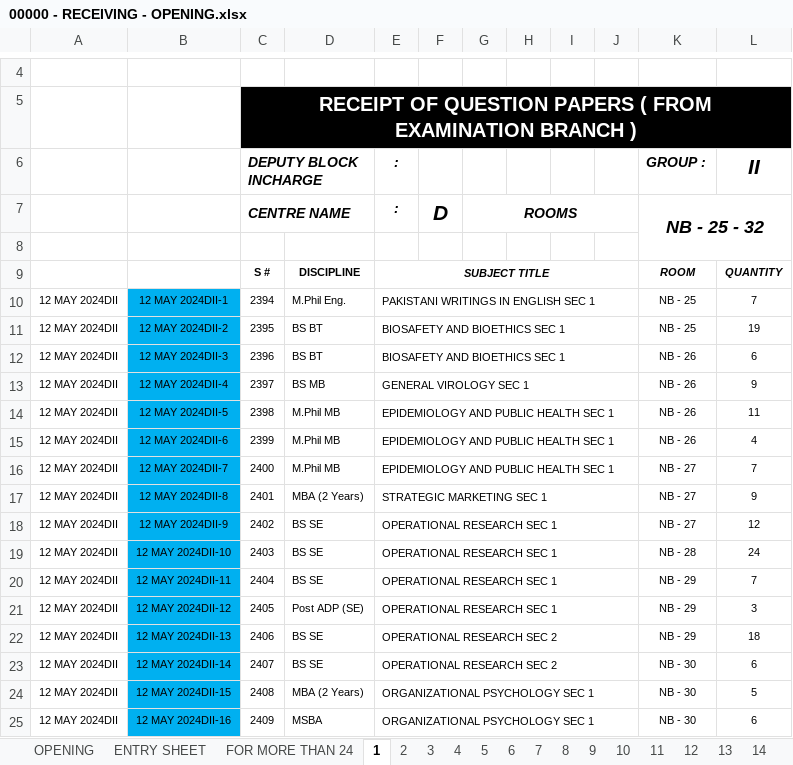
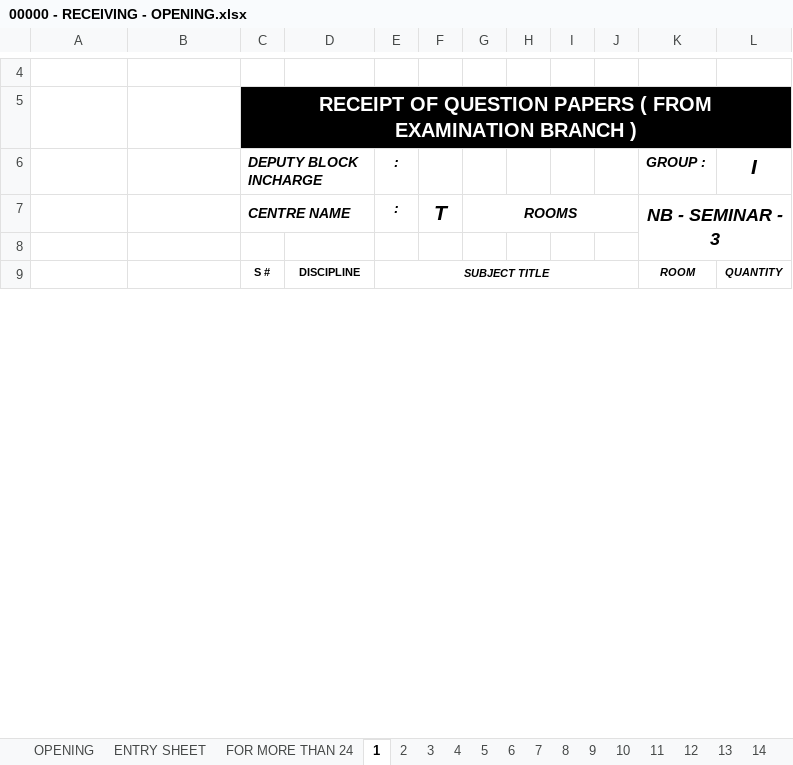
Before and after one commit to lguresult/bashir102, an Excel workbook: SPRING 2024/00000 - RECEIVING - OPENING.xlsx, sheet 1, drawn as a sheet; only a part is shown, gaps mark what is left out; values as stored, in another font and other column widths than the file's, no borders; removed rows and columns are numbered as before the commit, all else as after; the diff covers the shown part only; the diff names each change by its address in the sheet, - before the commit and + after, or states it on an @@ line.

```diff
--- a/SPRING 2024/00000 - RECEIVING - OPENING.xlsx (sheet 1)
+++ b/SPRING 2024/00000 - RECEIVING - OPENING.xlsx (sheet 1)
-L6: II
+L6: I
-F7: D
+F7: T
-K7: NB - 25 - 32
+K7: NB - SEMINAR - 3
-row 10: 12 MAY 2024DII | 12 MAY 2024DII-1 | 2394 | M.Phil Eng. | PAKISTANI WRITINGS IN ENGLISH SEC 1 |  |  |  |  |  | NB - 25 | 7
-row 11: 12 MAY 2024DII | 12 MAY 2024DII-2 | 2395 | BS BT | BIOSAFETY AND BIOETHICS SEC 1 |  |  |  |  |  | NB - 25 | 19
-row 12: 12 MAY 2024DII | 12 MAY 2024DII-3 | 2396 | BS BT | BIOSAFETY AND BIOETHICS SEC 1 |  |  |  |  |  | NB - 26 | 6
-row 13: 12 MAY 2024DII | 12 MAY 2024DII-4 | 2397 | BS MB | GENERAL VIROLOGY SEC 1 |  |  |  |  |  | NB - 26 | 9
-row 14: 12 MAY 2024DII | 12 MAY 2024DII-5 | 2398 | M.Phil MB | EPIDEMIOLOGY AND PUBLIC HEALTH SEC 1 |  |  |  |  |  | NB - 26 | 11
-row 15: 12 MAY 2024DII | 12 MAY 2024DII-6 | 2399 | M.Phil MB | EPIDEMIOLOGY AND PUBLIC HEALTH SEC 1 |  |  |  |  |  | NB - 26 | 4
-row 16: 12 MAY 2024DII | 12 MAY 2024DII-7 | 2400 | M.Phil MB | EPIDEMIOLOGY AND PUBLIC HEALTH SEC 1 |  |  |  |  |  | NB - 27 | 7
-row 17: 12 MAY 2024DII | 12 MAY 2024DII-8 | 2401 | MBA (2 Years) | STRATEGIC MARKETING SEC 1 |  |  |  |  |  | NB - 27 | 9
-row 18: 12 MAY 2024DII | 12 MAY 2024DII-9 | 2402 | BS SE | OPERATIONAL RESEARCH SEC 1 |  |  |  |  |  | NB - 27 | 12
-row 19: 12 MAY 2024DII | 12 MAY 2024DII-10 | 2403 | BS SE | OPERATIONAL RESEARCH SEC 1 |  |  |  |  |  | NB - 28 | 24
-row 20: 12 MAY 2024DII | 12 MAY 2024DII-11 | 2404 | BS SE | OPERATIONAL RESEARCH SEC 1 |  |  |  |  |  | NB - 29 | 7
-row 21: 12 MAY 2024DII | 12 MAY 2024DII-12 | 2405 | Post ADP (SE) | OPERATIONAL RESEARCH SEC 1 |  |  |  |  |  | NB - 29 | 3
-row 22: 12 MAY 2024DII | 12 MAY 2024DII-13 | 2406 | BS SE | OPERATIONAL RESEARCH SEC 2 |  |  |  |  |  | NB - 29 | 18
-row 23: 12 MAY 2024DII | 12 MAY 2024DII-14 | 2407 | BS SE | OPERATIONAL RESEARCH SEC 2 |  |  |  |  |  | NB - 30 | 6
-row 24: 12 MAY 2024DII | 12 MAY 2024DII-15 | 2408 | MBA (2 Years) | ORGANIZATIONAL PSYCHOLOGY SEC 1 |  |  |  |  |  | NB - 30 | 5
-row 25: 12 MAY 2024DII | 12 MAY 2024DII-16 | 2409 | MSBA | ORGANIZATIONAL PSYCHOLOGY SEC 1 |  |  |  |  |  | NB - 30 | 6
```
Also changed, not shown: 50 added rows, 34 removed rows and 8 edited cells elsewhere in this sheet, sheet 3, sheet 11, sheet 5, sheet 12, sheet 8, sheet 4, 15 more sheets, formulas that keep their value.
